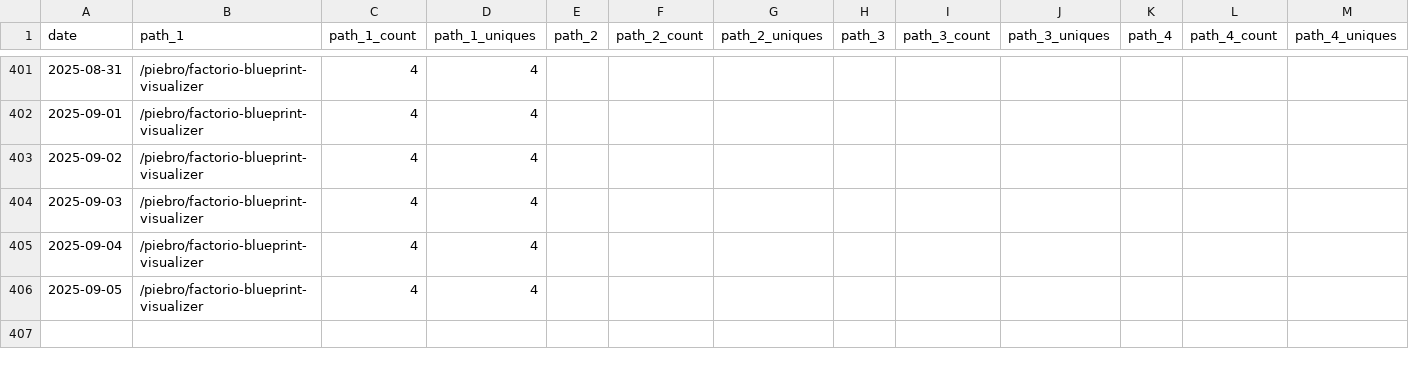
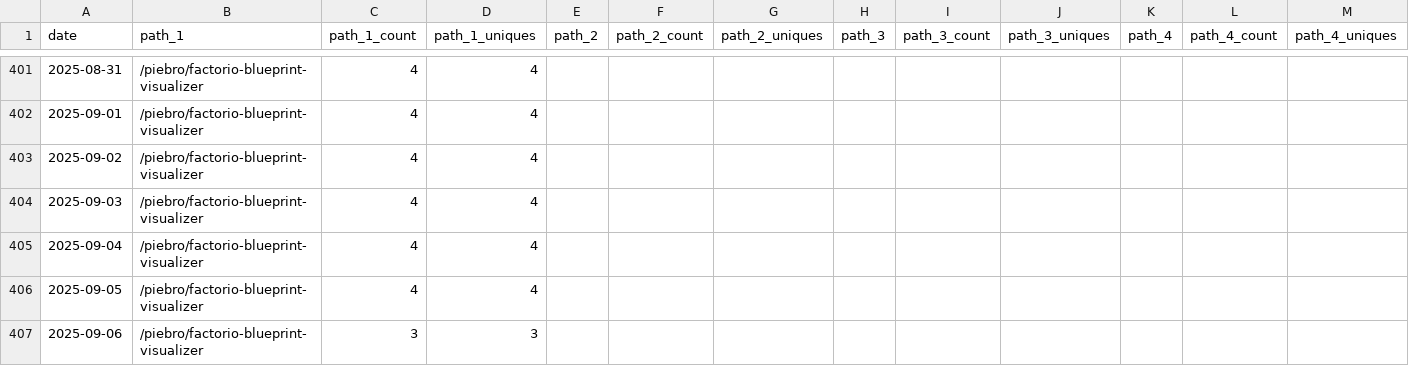
Before and after one commit to piebro/github-repo-traffic-stats, a CSV file: data/github_paths/factorio-blueprint-visualizer.csv, drawn as a sheet; only a part is shown, gaps mark what is left out; rows hold the shown columns only; the diff names each change by its address in the sheet, - before the commit and + after, or states it on an @@ line.

```diff
--- a/data/github_paths/factorio-blueprint-visualizer.csv
+++ b/data/github_paths/factorio-blueprint-visualizer.csv
+row 407: 2025-09-06 | /piebro/factorio-blueprint-visualizer | 3 | 3
```
Also changed, not shown: data/github_paths/deutsche-bahn-data.csv, data/github_paths/echo-mcp-server-for-testing.csv, 30 other files.
